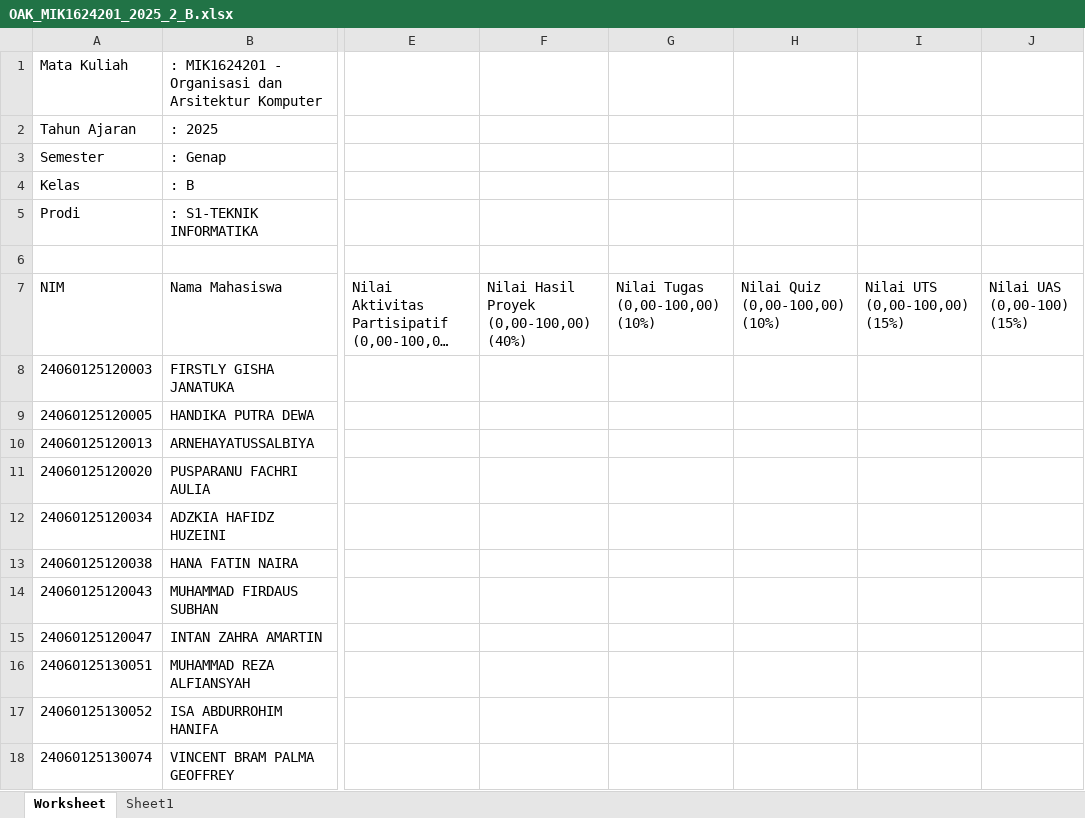
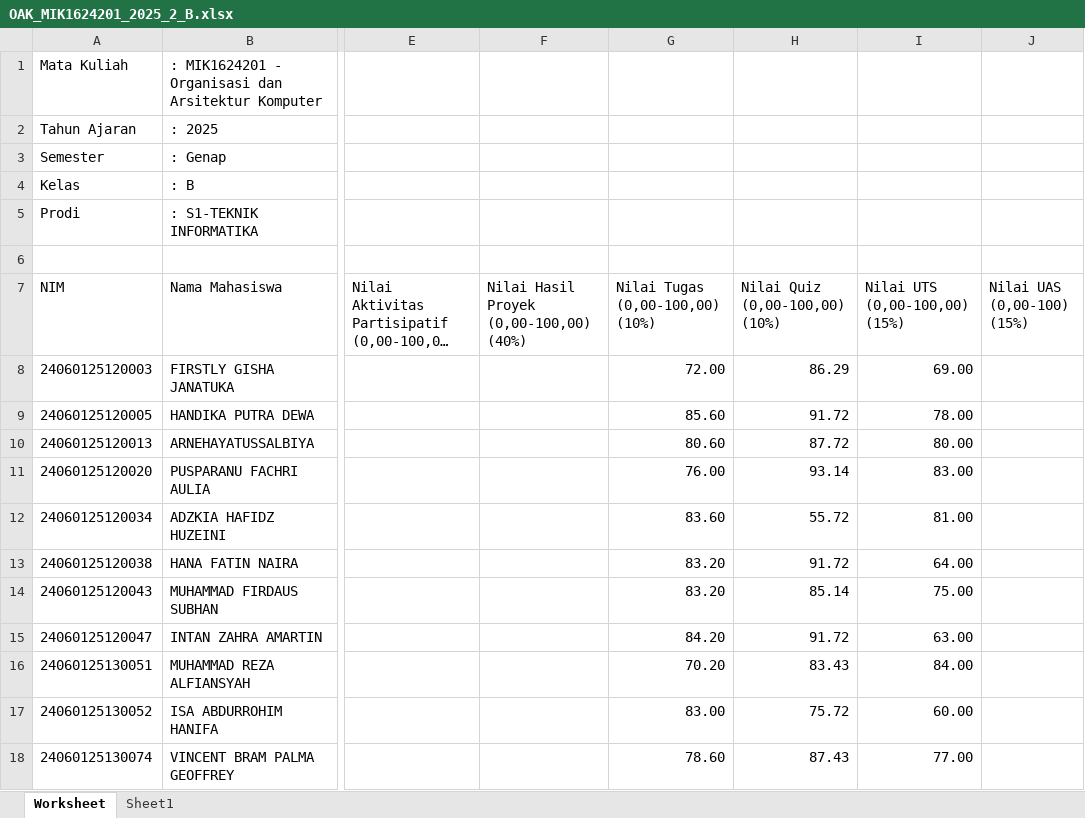
Before and after one commit to rasyidpurnama20/sonet-product, an Excel workbook: nilai-oak/OAK_MIK1624201_2025_2_B.xlsx, sheet Worksheet, drawn as a sheet; only a part is shown, gaps mark what is left out; long unchanged cells end in …; values as stored, in another font and other column widths than the file's, no borders; the diff covers the shown part only; the diff names each change by its address in the sheet, - before the commit and + after, or states it on an @@ line.

```diff
--- a/nilai-oak/OAK_MIK1624201_2025_2_B.xlsx (sheet Worksheet)
+++ b/nilai-oak/OAK_MIK1624201_2025_2_B.xlsx (sheet Worksheet)
-G8 (Nilai Tugas (0,00-100,00) (10%)): (empty)
+G8 (Nilai Tugas (0,00-100,00) (10%)): 72.00
-H8 (Nilai Quiz (0,00-100,00) (10%)): (empty)
+H8 (Nilai Quiz (0,00-100,00) (10%)): 86.29
-I8 (Nilai UTS (0,00-100,00) (15%)): (empty)
+I8 (Nilai UTS (0,00-100,00) (15%)): 69.00
-G9 (Nilai Tugas (0,00-100,00) (10%)): (empty)
+G9 (Nilai Tugas (0,00-100,00) (10%)): 85.60
-H9 (Nilai Quiz (0,00-100,00) (10%)): (empty)
+H9 (Nilai Quiz (0,00-100,00) (10%)): 91.72
-I9 (Nilai UTS (0,00-100,00) (15%)): (empty)
+I9 (Nilai UTS (0,00-100,00) (15%)): 78.00
-G10 (Nilai Tugas (0,00-100,00) (10%)): (empty)
+G10 (Nilai Tugas (0,00-100,00) (10%)): 80.60
-H10 (Nilai Quiz (0,00-100,00) (10%)): (empty)
+H10 (Nilai Quiz (0,00-100,00) (10%)): 87.72
-I10 (Nilai UTS (0,00-100,00) (15%)): (empty)
+I10 (Nilai UTS (0,00-100,00) (15%)): 80.00
-G11 (Nilai Tugas (0,00-100,00) (10%)): (empty)
+G11 (Nilai Tugas (0,00-100,00) (10%)): 76.00
-H11 (Nilai Quiz (0,00-100,00) (10%)): (empty)
+H11 (Nilai Quiz (0,00-100,00) (10%)): 93.14
-I11 (Nilai UTS (0,00-100,00) (15%)): (empty)
+I11 (Nilai UTS (0,00-100,00) (15%)): 83.00
-G12 (Nilai Tugas (0,00-100,00) (10%)): (empty)
+G12 (Nilai Tugas (0,00-100,00) (10%)): 83.60
-H12 (Nilai Quiz (0,00-100,00) (10%)): (empty)
+H12 (Nilai Quiz (0,00-100,00) (10%)): 55.72
-I12 (Nilai UTS (0,00-100,00) (15%)): (empty)
+I12 (Nilai UTS (0,00-100,00) (15%)): 81.00
-G13:G14 (Nilai Tugas (0,00-100,00) (10%)): (empty)
+G13:G14 (Nilai Tugas (0,00-100,00) (10%)): 83.20
-H13 (Nilai Quiz (0,00-100,00) (10%)): (empty)
+H13 (Nilai Quiz (0,00-100,00) (10%)): 91.72
-I13 (Nilai UTS (0,00-100,00) (15%)): (empty)
+I13 (Nilai UTS (0,00-100,00) (15%)): 64.00
-H14 (Nilai Quiz (0,00-100,00) (10%)): (empty)
+H14 (Nilai Quiz (0,00-100,00) (10%)): 85.14
-I14 (Nilai UTS (0,00-100,00) (15%)): (empty)
+I14 (Nilai UTS (0,00-100,00) (15%)): 75.00
-G15 (Nilai Tugas (0,00-100,00) (10%)): (empty)
+G15 (Nilai Tugas (0,00-100,00) (10%)): 84.20
-H15 (Nilai Quiz (0,00-100,00) (10%)): (empty)
+H15 (Nilai Quiz (0,00-100,00) (10%)): 91.72
-I15 (Nilai UTS (0,00-100,00) (15%)): (empty)
+I15 (Nilai UTS (0,00-100,00) (15%)): 63.00
-G16 (Nilai Tugas (0,00-100,00) (10%)): (empty)
+G16 (Nilai Tugas (0,00-100,00) (10%)): 70.20
-H16 (Nilai Quiz (0,00-100,00) (10%)): (empty)
+H16 (Nilai Quiz (0,00-100,00) (10%)): 83.43
-I16 (Nilai UTS (0,00-100,00) (15%)): (empty)
+I16 (Nilai UTS (0,00-100,00) (15%)): 84.00
-G17 (Nilai Tugas (0,00-100,00) (10%)): (empty)
+G17 (Nilai Tugas (0,00-100,00) (10%)): 83.00
-H17 (Nilai Quiz (0,00-100,00) (10%)): (empty)
+H17 (Nilai Quiz (0,00-100,00) (10%)): 75.72
-I17 (Nilai UTS (0,00-100,00) (15%)): (empty)
+I17 (Nilai UTS (0,00-100,00) (15%)): 60.00
-G18 (Nilai Tugas (0,00-100,00) (10%)): (empty)
+G18 (Nilai Tugas (0,00-100,00) (10%)): 78.60
-H18 (Nilai Quiz (0,00-100,00) (10%)): (empty)
+H18 (Nilai Quiz (0,00-100,00) (10%)): 87.43
-I18 (Nilai UTS (0,00-100,00) (15%)): (empty)
+I18 (Nilai UTS (0,00-100,00) (15%)): 77.00
```
Also changed, not shown: 87 edited cells elsewhere in this sheet, nilai-oak/OAK_MIK1624201_2025_2_A.xlsx, nilai-oak/OAK_MIK1624201_2025_2_C.xlsx, 7 other files.
